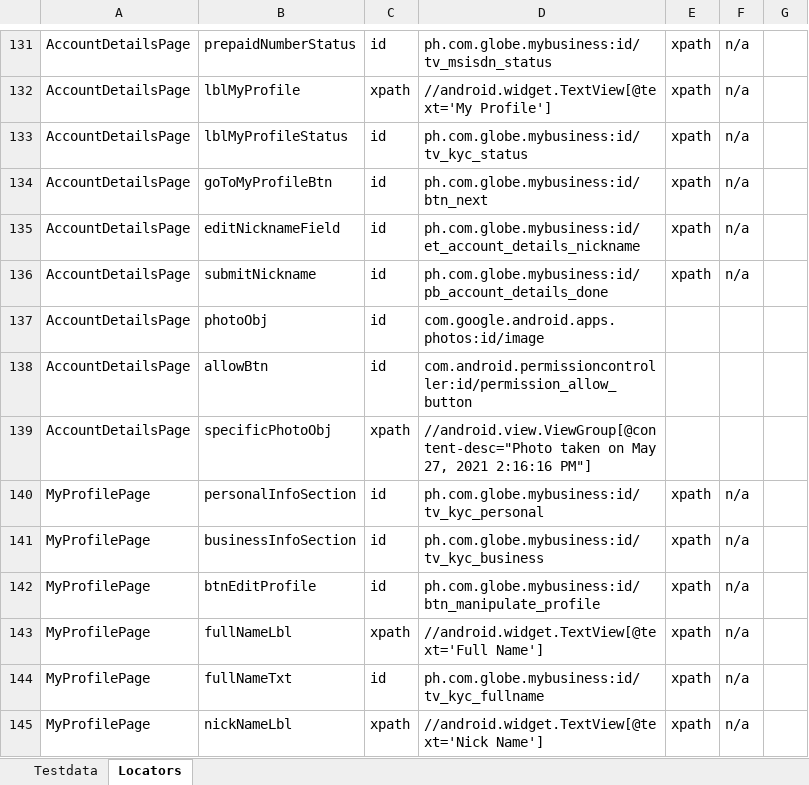
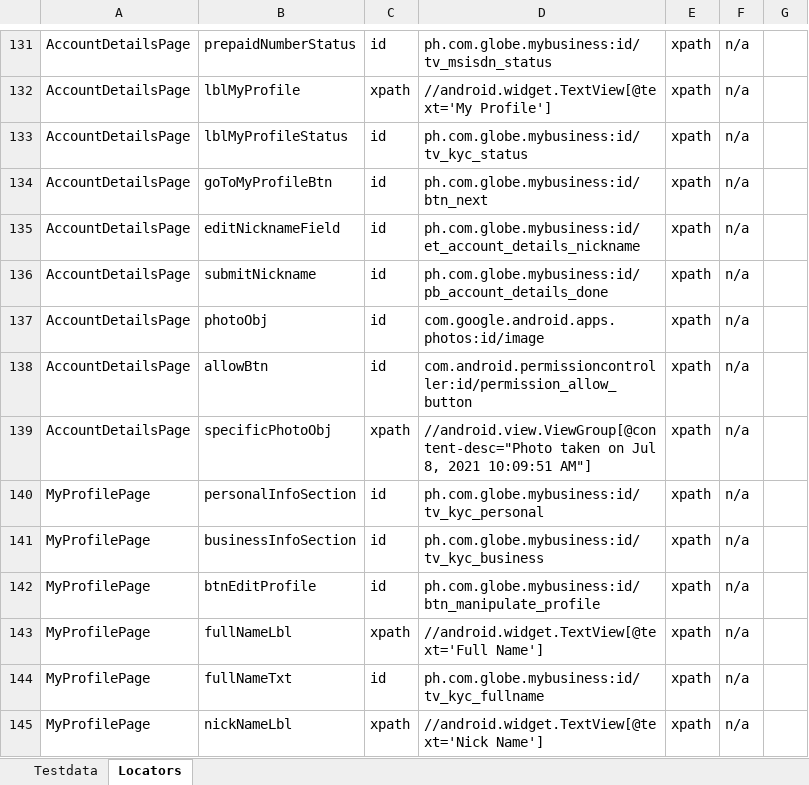
Before and after one commit to jlserra/Gomo, an Excel workbook: src/main/resources/Testdata.xlsx, sheet Locators, drawn as a sheet; only a part is shown, gaps mark what is left out; values as stored, in another font and other column widths than the file's, no borders; charts and pictures not drawn; the diff names each change by its address in the sheet, - before the commit and + after, or states it on an @@ line.

```diff
--- a/src/main/resources/Testdata.xlsx (sheet Locators)
+++ b/src/main/resources/Testdata.xlsx (sheet Locators)
-E137:E139: (empty)
+E137:E139: xpath
-F137:F139: (empty)
+F137:F139: n/a
-D139: …taken on May 27, 2021 2:16:16 PM"]
+D139: …taken on Jul 8, 2021 10:09:51 AM"]
```
Also changed, not shown: 13 other files.
